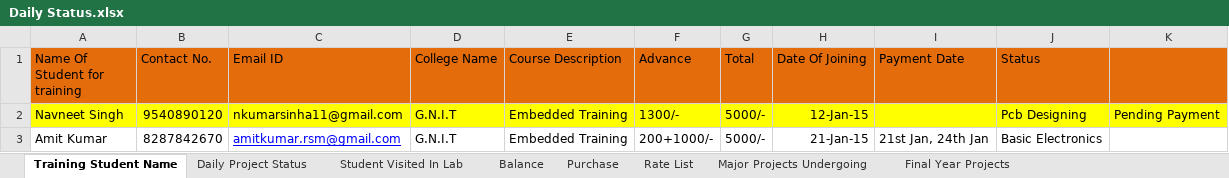
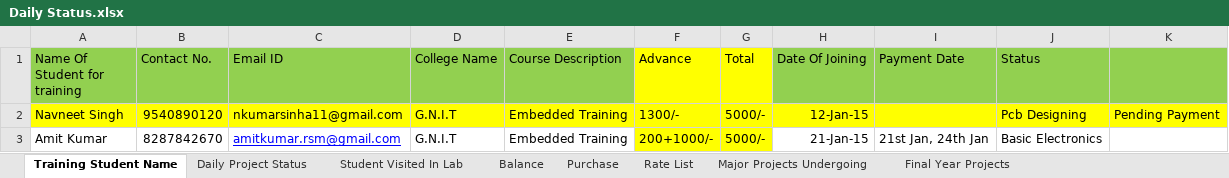
Before and after one commit to infocelab/embedded-projects, an Excel workbook: Documents/Daily Status.xlsx, sheet Training Student Name, drawn as a sheet; values as stored, in another font and other column widths than the file's, no borders; the diff names each change by its address in the sheet, - before the commit and + after, or states it on an @@ line.

```diff
--- a/Documents/Daily Status.xlsx (sheet Training Student Name)
+++ b/Documents/Daily Status.xlsx (sheet Training Student Name)
-A1:E1 fill: #E46C0A
+A1:E1 fill: #92D050
-F1:G1 fill: #E46C0A
+F1:G1 fill: #FFFF00
-H1:K1 fill: #E46C0A
+H1:K1 fill: #92D050
-F3:G3 fill: none
+F3:G3 fill: #FFFF00
```
Also changed, not shown: sheet Final Year Projects, sheet Daily Project Status, sheet Purchase, sheet Student Visited In Lab, sheet Balance, sheet Rate List.
